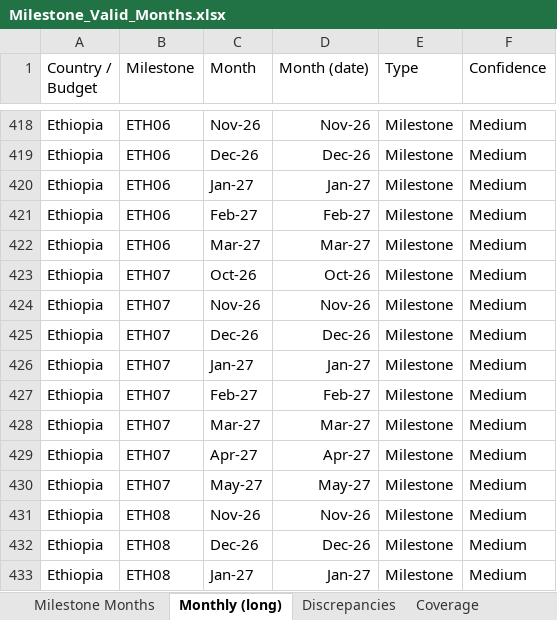
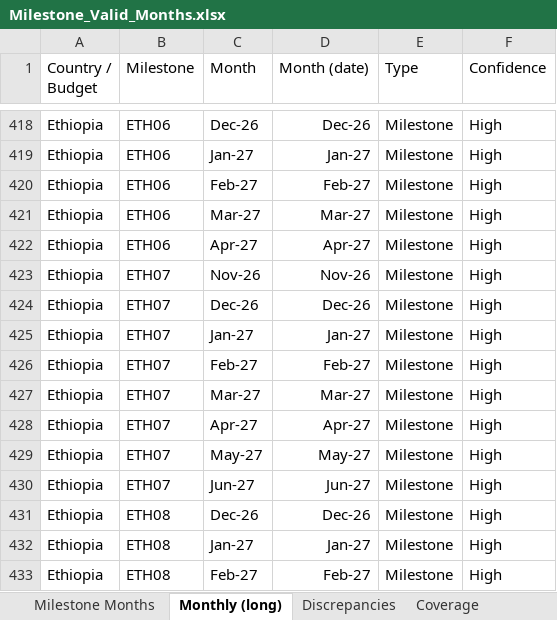
Before and after one commit to ydfriedman/Eswatini-ASR, an Excel workbook: out/Milestone_Valid_Months.xlsx, sheet Monthly (long), drawn as a sheet; only a part is shown, gaps mark what is left out; values as stored, in another font and other column widths than the file's, no borders; table styles not drawn; the diff covers the shown part only; the diff names each change by its address in the sheet, - before the commit and + after, or states it on an @@ line.

```diff
--- a/out/Milestone_Valid_Months.xlsx (sheet Monthly (long))
+++ b/out/Milestone_Valid_Months.xlsx (sheet Monthly (long))
-C418 (Month): Nov-26
+C418 (Month): Dec-26
-D418 (Month (date)): Nov-26
+D418 (Month (date)): Dec-26
-F418:F433 (Confidence): Medium
+F418:F433 (Confidence): High
-C419 (Month): Dec-26
+C419 (Month): Jan-27
-D419 (Month (date)): Dec-26
+D419 (Month (date)): Jan-27
-C420 (Month): Jan-27
+C420 (Month): Feb-27
-D420 (Month (date)): Jan-27
+D420 (Month (date)): Feb-27
-C421 (Month): Feb-27
+C421 (Month): Mar-27
-D421 (Month (date)): Feb-27
+D421 (Month (date)): Mar-27
-C422 (Month): Mar-27
+C422 (Month): Apr-27
-D422 (Month (date)): Mar-27
+D422 (Month (date)): Apr-27
-C423 (Month): Oct-26
+C423 (Month): Nov-26
-D423 (Month (date)): Oct-26
+D423 (Month (date)): Nov-26
-C424 (Month): Nov-26
+C424 (Month): Dec-26
-D424 (Month (date)): Nov-26
+D424 (Month (date)): Dec-26
-C425 (Month): Dec-26
+C425 (Month): Jan-27
-D425 (Month (date)): Dec-26
+D425 (Month (date)): Jan-27
-C426 (Month): Jan-27
+C426 (Month): Feb-27
-D426 (Month (date)): Jan-27
+D426 (Month (date)): Feb-27
-C427 (Month): Feb-27
+C427 (Month): Mar-27
-D427 (Month (date)): Feb-27
+D427 (Month (date)): Mar-27
-C428 (Month): Mar-27
+C428 (Month): Apr-27
-D428 (Month (date)): Mar-27
+D428 (Month (date)): Apr-27
-C429 (Month): Apr-27
+C429 (Month): May-27
-D429 (Month (date)): Apr-27
+D429 (Month (date)): May-27
-C430 (Month): May-27
+C430 (Month): Jun-27
-D430 (Month (date)): May-27
+D430 (Month (date)): Jun-27
-C431 (Month): Nov-26
+C431 (Month): Dec-26
-D431 (Month (date)): Nov-26
+D431 (Month (date)): Dec-26
-C432 (Month): Dec-26
+C432 (Month): Jan-27
-D432 (Month (date)): Dec-26
+D432 (Month (date)): Jan-27
-C433 (Month): Jan-27
+C433 (Month): Feb-27
-D433 (Month (date)): Jan-27
+D433 (Month (date)): Feb-27
```
Also changed, not shown: 246 edited cells elsewhere in this sheet, sheet Milestone Months, 1 other file.
